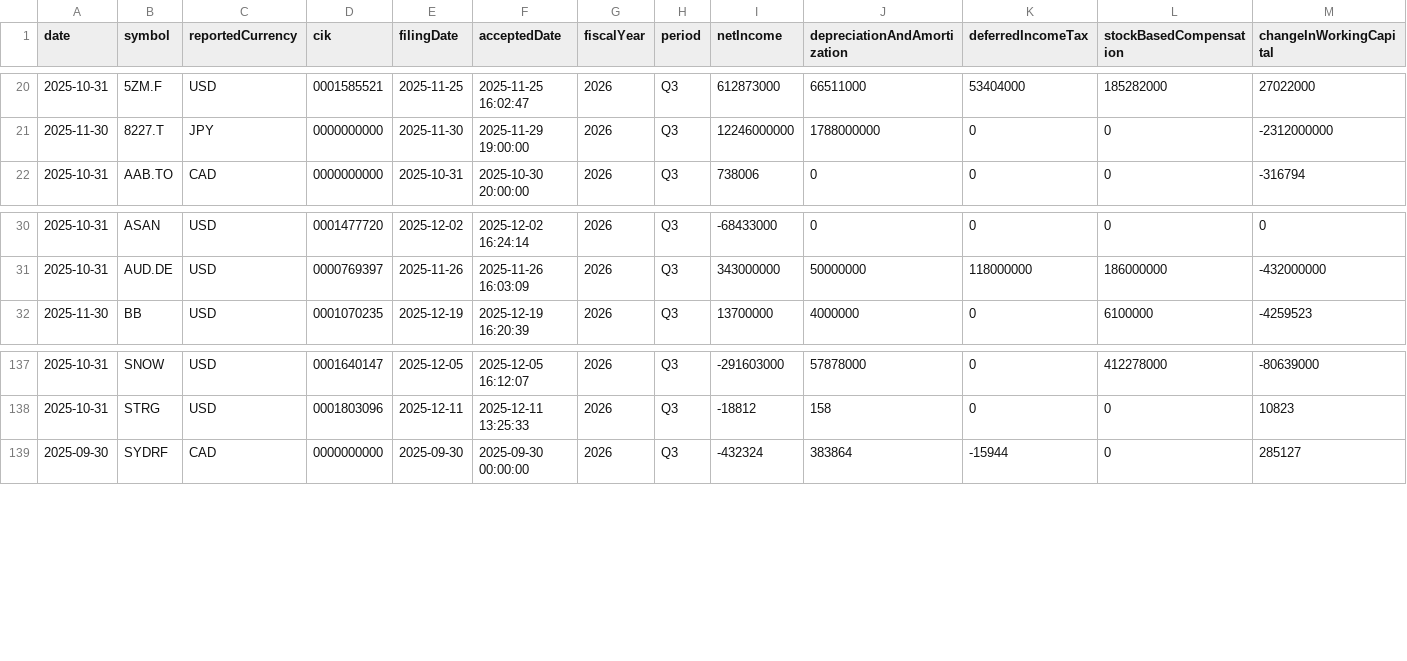
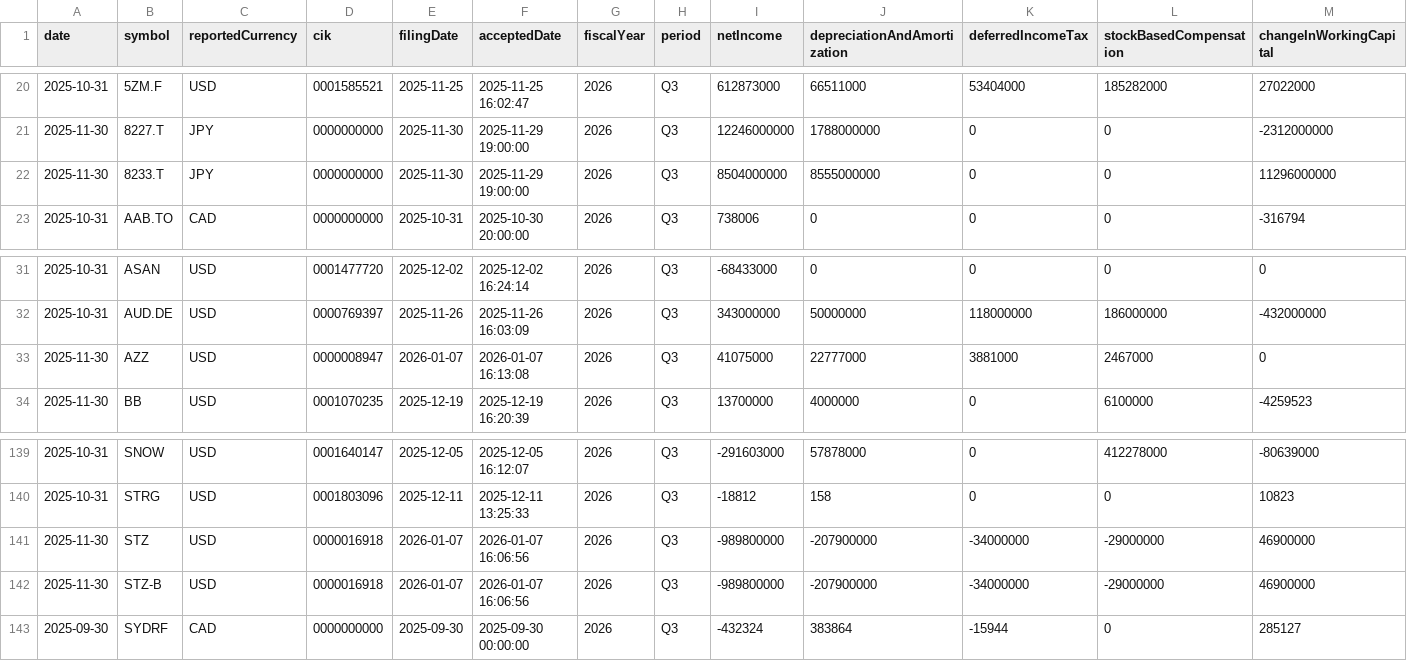
Before and after one commit to fintraargentina-design/Fintra, a CSV file: data/fmp-bulk/cash-flow-statement-bulk_2026_Q3.csv, drawn as a sheet; only a part is shown, gaps mark what is left out; rows hold the shown columns only; the diff names each change by its address in the sheet, - before the commit and + after, or states it on an @@ line.

Commit message:
Datos fiscales 2024, 2025, 2026

```diff
--- a/data/fmp-bulk/cash-flow-statement-bulk_2026_Q3.csv
+++ b/data/fmp-bulk/cash-flow-statement-bulk_2026_Q3.csv
+row 22: 2025-11-30 | 8233.T | JPY | 0000000000 | 2025-11-30 | 2025-11-29 19:00:00 | 2026 | Q3 | 8504000000 | 8555000000 | 0 | 0 | 11296000000
+row 33: 2025-11-30 | AZZ | USD | 0000008947 | 2026-01-07 | 2026-01-07 16:13:08 | 2026 | Q3 | 41075000 | 22777000 | 3881000 | 2467000 | 0
+row 141: 2025-11-30 | STZ | USD | 0000016918 | 2026-01-07 | 2026-01-07 16:06:56 | 2026 | Q3 | -989800000 | -207900000 | -34000000 | -29000000 | 46900000
+row 142: 2025-11-30 | STZ-B | USD | 0000016918 | 2026-01-07 | 2026-01-07 16:06:56 | 2026 | Q3 | -989800000 | -207900000 | -34000000 | -29000000 | 46900000
```
Also changed, not shown: 20 other files.
